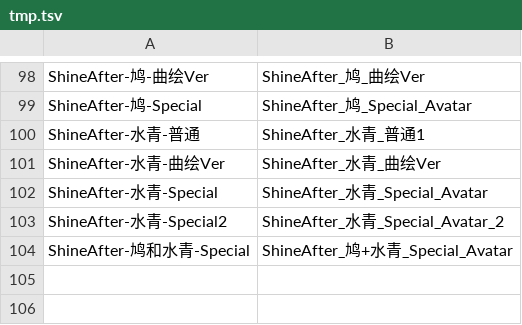
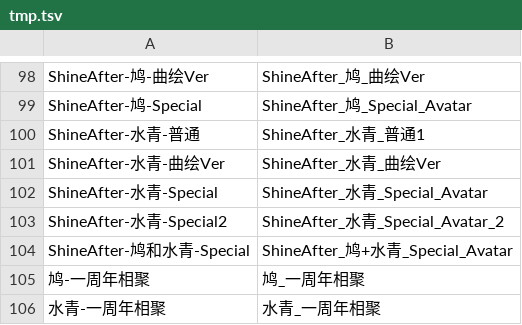
Before and after one commit to 7aGiven/Phigros_Resource, a TSV file: tmp.tsv, drawn as a sheet; only a part is shown, gaps mark what is left out.

```diff
--- a/tmp.tsv
+++ b/tmp.tsv
@@ -104 +104,3 @@ ShineAfter-水青-Special2	ShineAfter_水青_Special_Avatar_2
 ShineAfter-鸠和水青-Special	ShineAfter_鸠+水青_Special_Avatar
+鸠-一周年相聚	鸠_一周年相聚
+水青-一周年相聚	水青_一周年相聚
```
Also changed, not shown: difficulty.tsv, info.tsv, 2 other files.
